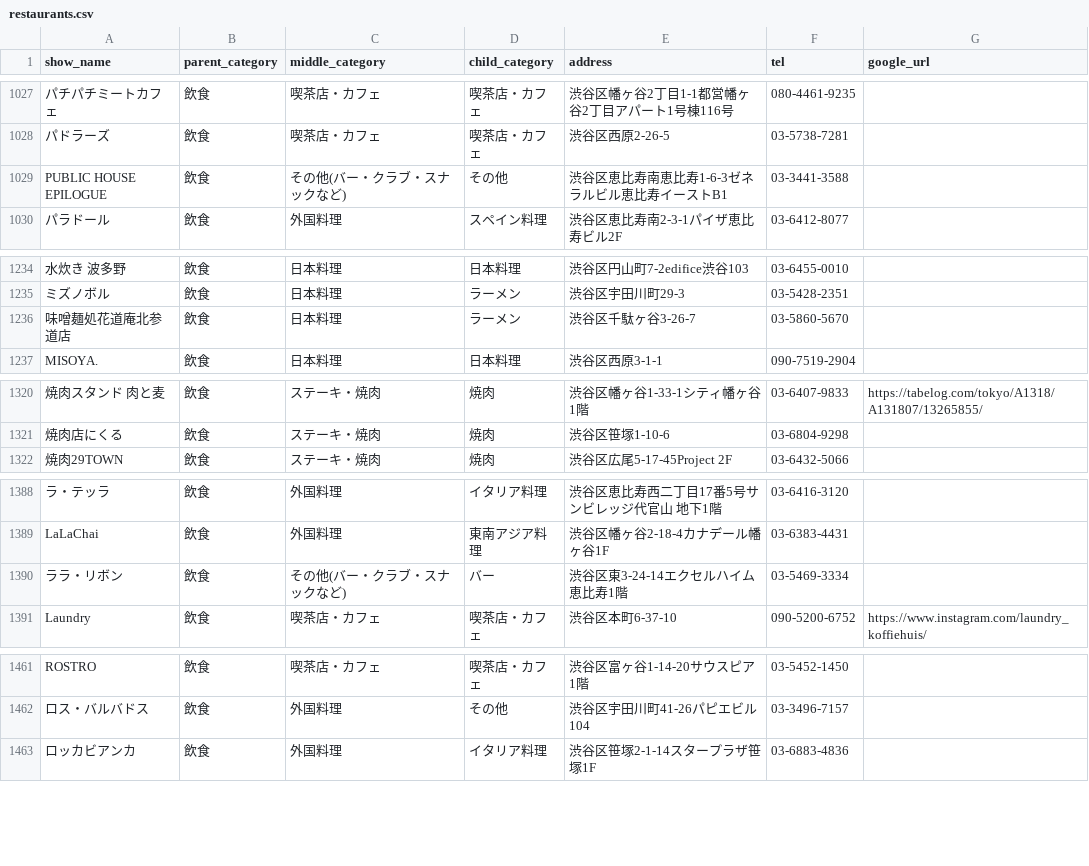
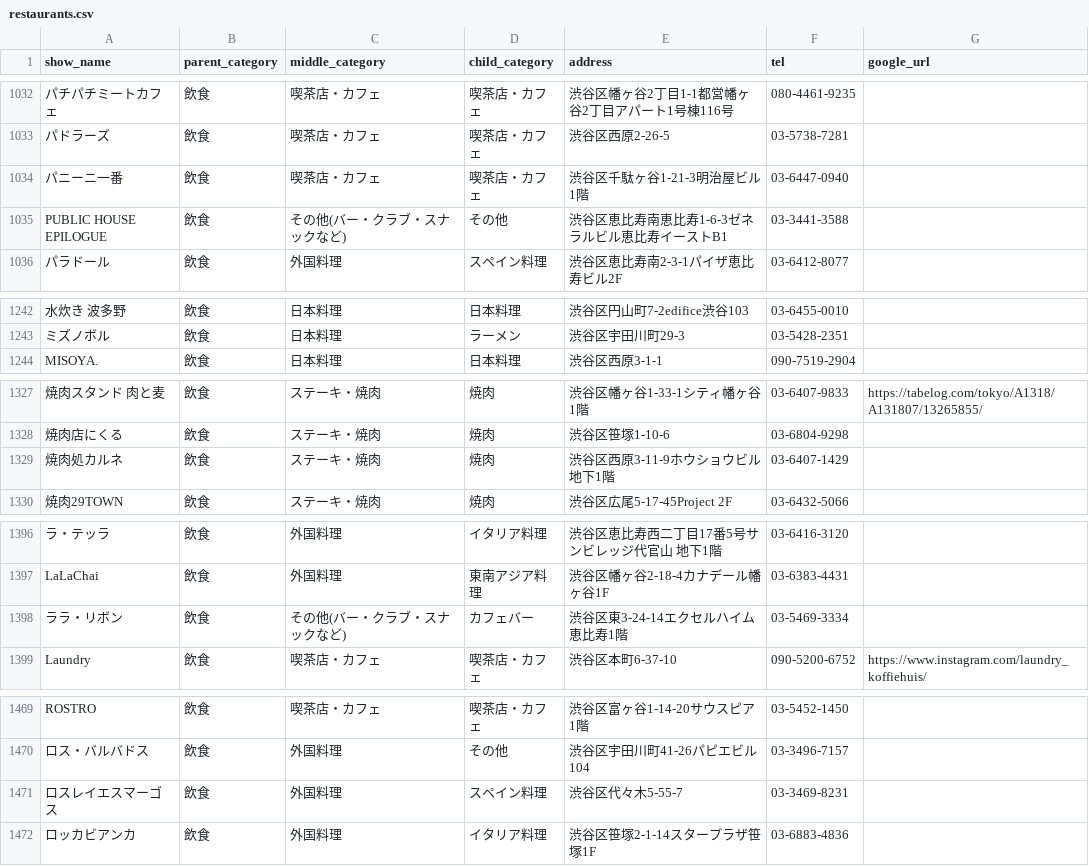
Before and after one commit to vibecoda/furusato, a CSV file: data/restaurants.csv, drawn as a sheet; only a part is shown, gaps mark what is left out; removed rows and columns are numbered as before the commit, all else as after; the diff covers the shown part only; the diff names each change by its address in the sheet, - before the commit and + after, or states it on an @@ line.

```diff
--- a/data/restaurants.csv
+++ b/data/restaurants.csv
+row 1034: パニーニ一番 | 飲食 | 喫茶店・カフェ | 喫茶店・カフェ | 渋谷区千駄ヶ谷1-21-3明治屋ビル 1階 | 03-6447-0940
-row 1236: 味噌麺処花道庵北参道店 | 飲食 | 日本料理 | ラーメン | 渋谷区千駄ヶ谷3-26-7 | 03-5860-5670
+row 1329: 焼肉処カルネ | 飲食 | ステーキ・焼肉 | 焼肉 | 渋谷区西原3-11-9ホウショウビル地下1階 | 03-6407-1429
-D1398 (child_category): バー
+D1398 (child_category): カフェバー
+row 1471: ロスレイエスマーゴス | 飲食 | 外国料理 | スペイン料理 | 渋谷区代々木5-55-7 | 03-3469-8231
```
Also changed, not shown: 9 added rows and 2 removed rows elsewhere in this file, data/restaurants_geocoded.csv, 3 other files.
